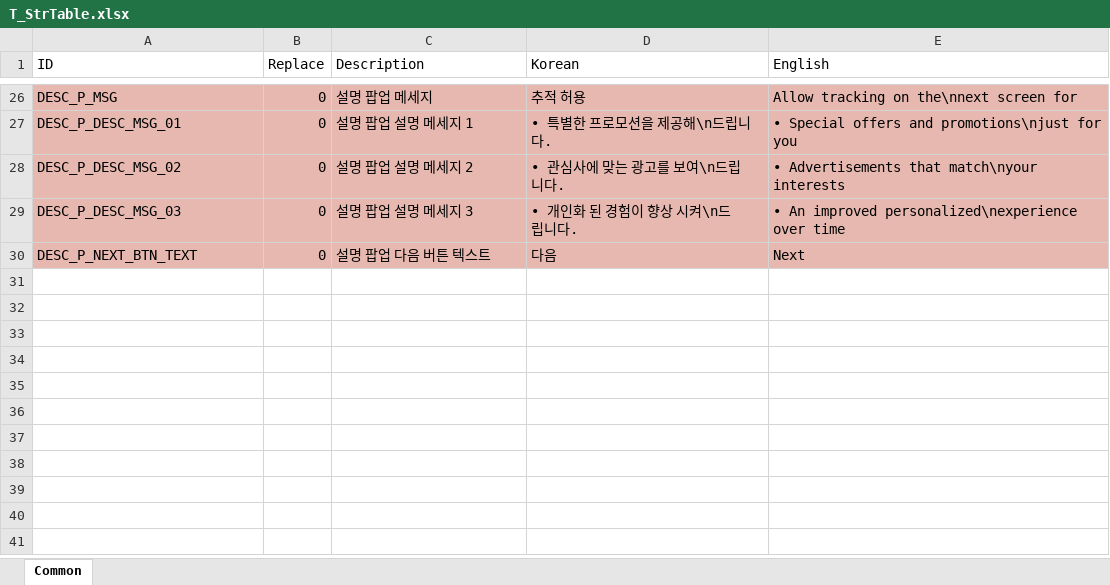
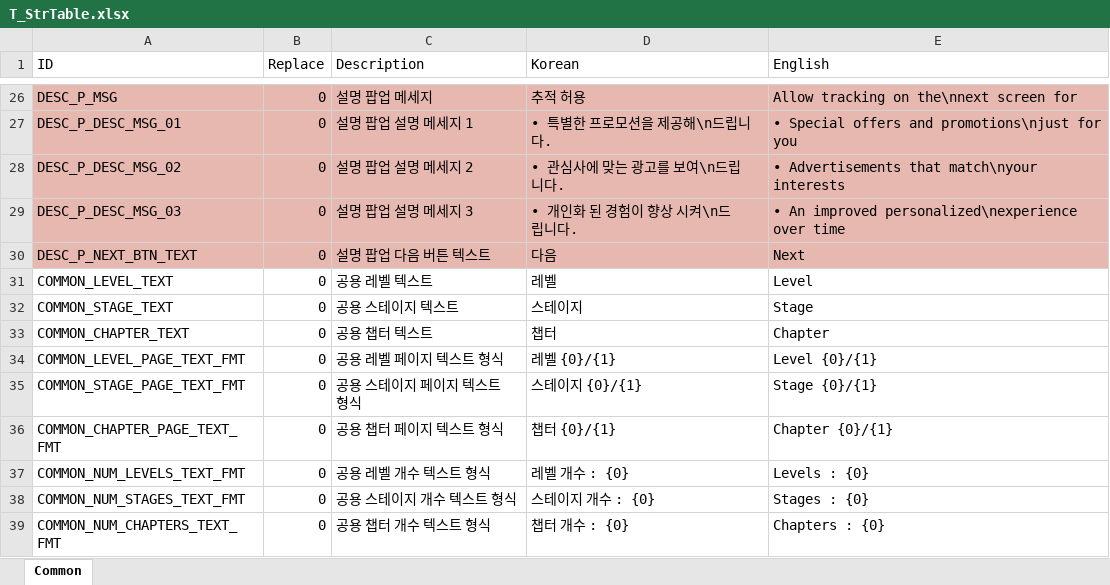
Before and after one commit to devmodle/0300000001.module_unitycommon, an Excel workbook: Templates/Tables/StringInfo/T_StrTable.xlsx, sheet Common, drawn as a sheet; only a part is shown, gaps mark what is left out; values as stored, in another font and other column widths than the file's, no borders; charts and pictures not drawn; the diff names each change by its address in the sheet, - before the commit and + after, or states it on an @@ line.

```diff
--- a/Templates/Tables/StringInfo/T_StrTable.xlsx (sheet Common)
+++ b/Templates/Tables/StringInfo/T_StrTable.xlsx (sheet Common)
+row 31: COMMON_LEVEL_TEXT | 0 | 공용 레벨 텍스트 | 레벨 | Level
+row 32: COMMON_STAGE_TEXT | 0 | 공용 스테이지 텍스트 | 스테이지 | Stage
+row 33: COMMON_CHAPTER_TEXT | 0 | 공용 챕터 텍스트 | 챕터 | Chapter
+row 34: COMMON_LEVEL_PAGE_TEXT_FMT | 0 | 공용 레벨 페이지 텍스트 형식 | 레벨 {0}/{1} | Level {0}/{1}
+row 35: COMMON_STAGE_PAGE_TEXT_FMT | 0 | 공용 스테이지 페이지 텍스트 형식 | 스테이지 {0}/{1} | Stage {0}/{1}
+row 36: COMMON_CHAPTER_PAGE_TEXT_FMT | 0 | 공용 챕터 페이지 텍스트 형식 | 챕터 {0}/{1} | Chapter {0}/{1}
+row 37: COMMON_NUM_LEVELS_TEXT_FMT | 0 | 공용 레벨 개수 텍스트 형식 | 레벨 개수 : {0} | Levels : {0}
+row 38: COMMON_NUM_STAGES_TEXT_FMT | 0 | 공용 스테이지 개수 텍스트 형식 | 스테이지 개수 : {0} | Stages : {0}
+row 39: COMMON_NUM_CHAPTERS_TEXT_FMT | 0 | 공용 챕터 개수 텍스트 형식 | 챕터 개수 : {0} | Chapters : {0}
```
Also changed, not shown: Templates/Tables/EpisodeInfo/T_EpisodeInfoTable.xlsx, Templates/Tables/MissionInfo/T_MissionInfoTable.xlsx, 47 other files.
